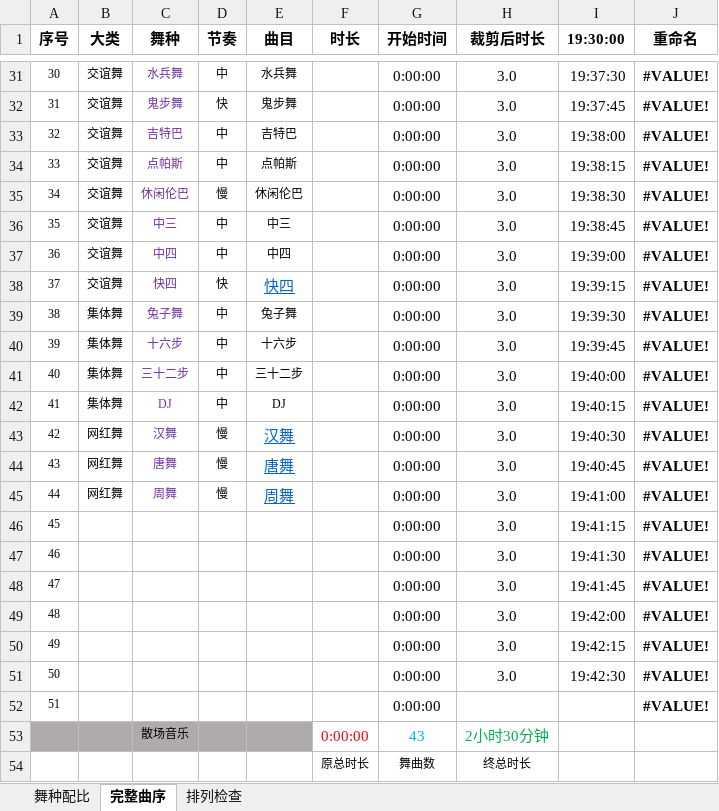
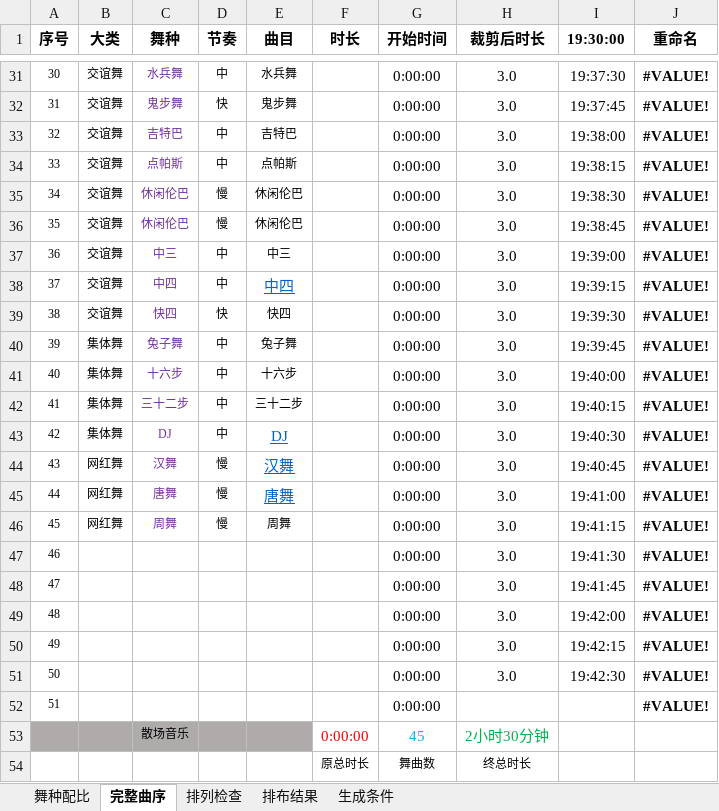
Before and after one commit to jerome-757/Ballroom-Dance-Audio-Pipeline, an Excel workbook: 舞曲排布_示例.xlsx, sheet 完整曲序, drawn as a sheet; only a part is shown, gaps mark what is left out; values as stored, in another font and other column widths than the file's, no borders; conditional formats not drawn; removed rows and columns are numbered as before the commit, all else as after; the diff names each change by its address in the sheet, - before the commit and + after, or states it on an @@ line.

```diff
--- a/舞曲排布_示例.xlsx (sheet 完整曲序)
+++ b/舞曲排布_示例.xlsx (sheet 完整曲序)
+sheet tab: 排布结果
+sheet tab: 生成条件
+row 36: 35 | 交谊舞 | 休闲伦巴 | 慢 | 休闲伦巴 |  | 0:00:00 | 3.0 | 19:38:45 | #VALUE!
@@ column A (序号) renumbered between rows 37 and 46 @@
-I37 (19:30:00): 19:38:45
+I37 (19:30:00): 19:39:00
@@ E38 underline: off → on, text colour: black → #0563C1, text size: larger @@
-I38 (19:30:00): 19:39:00
+I38 (19:30:00): 19:39:15
@@ E39 underline: on → off, text colour: #0563C1 → black, text size: smaller @@
-I39 (19:30:00): 19:39:15
+I39 (19:30:00): 19:39:30
-I40 (19:30:00): 19:39:30
+I40 (19:30:00): 19:39:45
-I41 (19:30:00): 19:39:45
+I41 (19:30:00): 19:40:00
-I42 (19:30:00): 19:40:00
+I42 (19:30:00): 19:40:15
@@ E43 underline: off → on, text colour: black → #0563C1, text size: larger @@
-I43 (19:30:00): 19:40:15
+I43 (19:30:00): 19:40:30
-I44 (19:30:00): 19:40:30
+I44 (19:30:00): 19:40:45
-I45 (19:30:00): 19:40:45
+I45 (19:30:00): 19:41:00
@@ E46 underline: on → off, text colour: #0563C1 → black, text size: smaller @@
-I46 (19:30:00): 19:41:00
+I46 (19:30:00): 19:41:15
-row 46: 45 |  |  |  |  |  | 0:00:00 | 3.0 | 19:41:15 | #VALUE!
-G53 (开始时间): 43
+G53 (开始时间): 45
```
Also changed, not shown: sheet 排列检查, sheet 舞种配比, formulas that keep their value, 26 other files.
